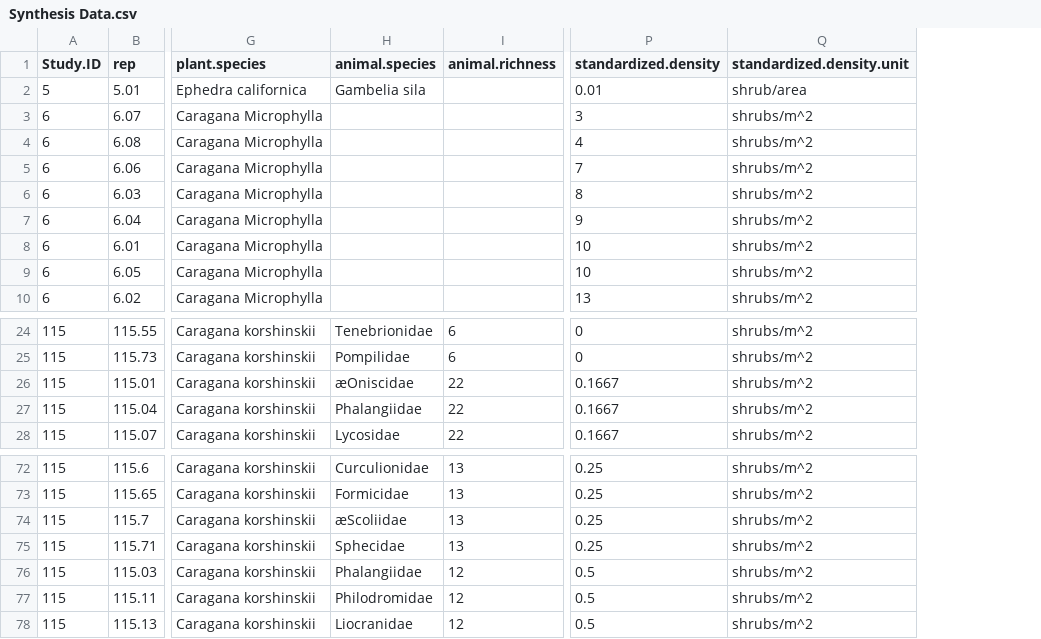
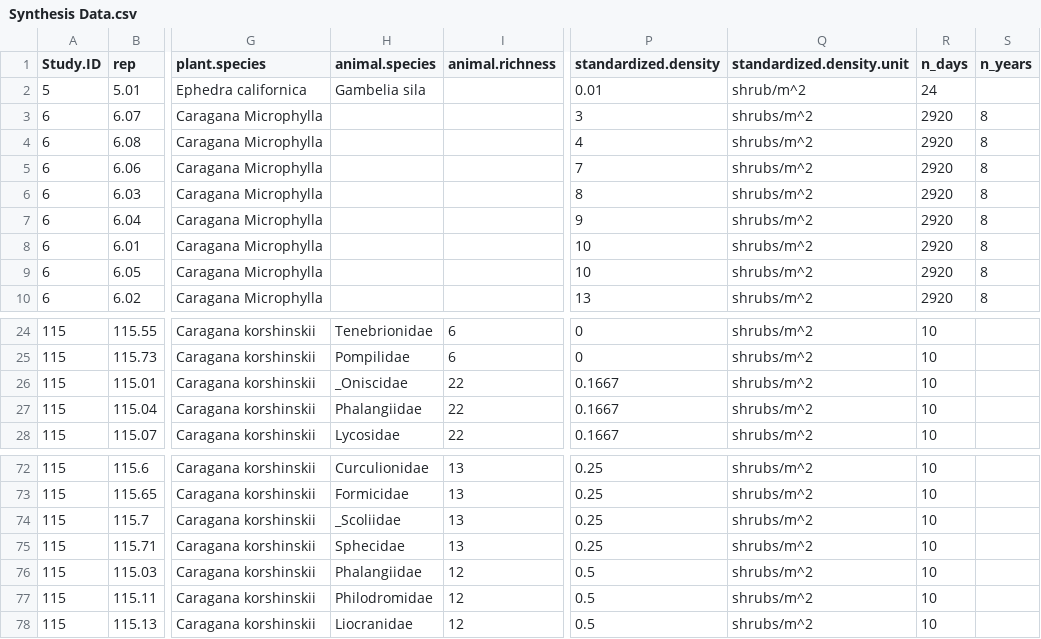
Before and after one commit to MarioZuliani/CHPT-1, a CSV file: Synthesis Data.csv, drawn as a sheet; only a part is shown, gaps mark what is left out; the diff names each change by its address in the sheet, - before the commit and + after, or states it on an @@ line.

```diff
--- a/Synthesis Data.csv
+++ b/Synthesis Data.csv
+column R (n_days), rows 2-10: 24 | 2920 | 2920 | 2920 | 2920 | 2920 | 2920 | 2920 | 2920; rows 24-28: all 10; rows 72-78: all 10
+column S (n_years), rows 3-10: all 8
-Q2 (standardized.density.unit): shrub/area
+Q2 (standardized.density.unit): shrub/m^2
-H26 (animal.species): æOniscidae
+H26 (animal.species): _Oniscidae
-H74 (animal.species): æScoliidae
+H74 (animal.species): _Scoliidae
```
Also changed, not shown: 1 other file.
